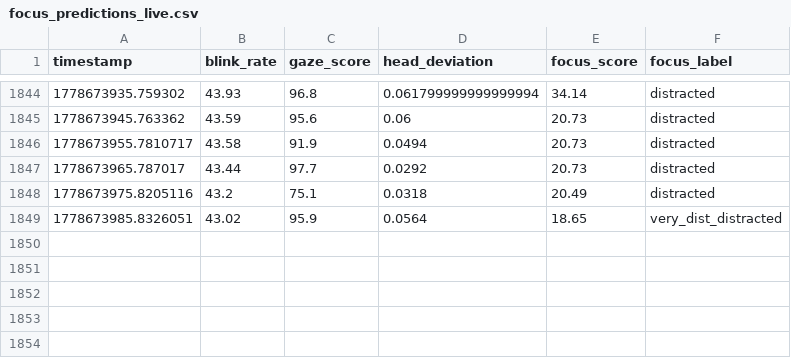
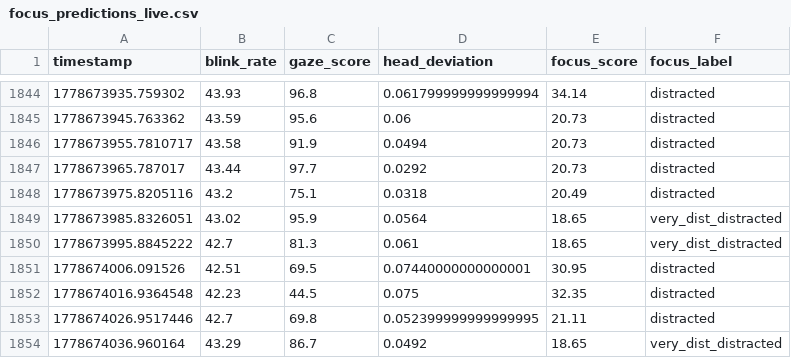
Before and after one commit to Dalmas-Omukaga/sync-flow, a CSV file: data/live/focus_predictions_live.csv, drawn as a sheet; only a part is shown, gaps mark what is left out; the diff names each change by its address in the sheet, - before the commit and + after, or states it on an @@ line.

Commit message:
sync: 1778674047

```diff
--- a/data/live/focus_predictions_live.csv
+++ b/data/live/focus_predictions_live.csv
+row 1850: 1778673995.8845222 | 42.7 | 81.3 | 0.061 | 18.65 | very_dist_distracted
+row 1851: 1778674006.091526 | 42.51 | 69.5 | 0.07440000000000001 | 30.95 | distracted
+row 1852: 1778674016.9364548 | 42.23 | 44.5 | 0.075 | 32.35 | distracted
+row 1853: 1778674026.9517446 | 42.7 | 69.8 | 0.052399999999999995 | 21.11 | distracted
+row 1854: 1778674036.960164 | 43.29 | 86.7 | 0.0492 | 18.65 | very_dist_distracted
```
